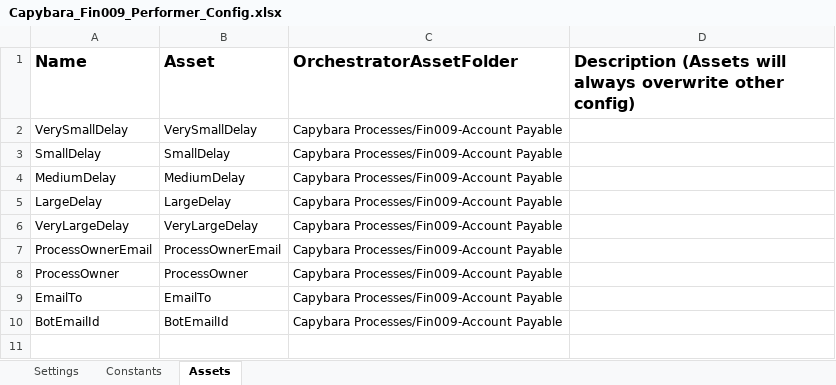
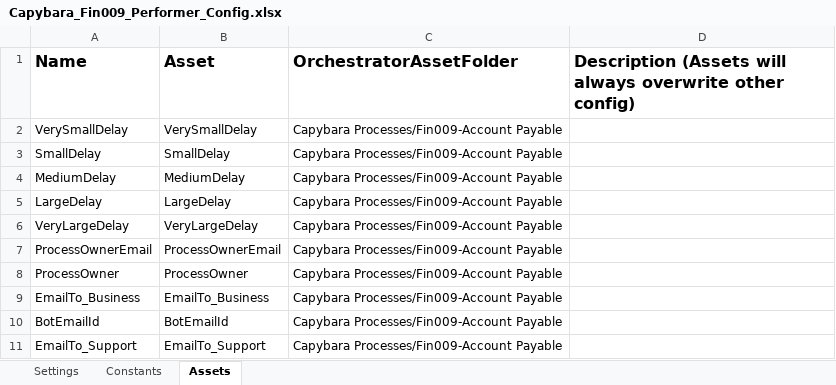
Before and after one commit to Orica-4S/Capybara_Fin009_Performer, an Excel workbook: Data/Capybara_Fin009_Performer_Config.xlsx, sheet Assets, drawn as a sheet; values as stored, in another font and other column widths than the file's, no borders; the diff names each change by its address in the sheet, - before the commit and + after, or states it on an @@ line.

```diff
--- a/Data/Capybara_Fin009_Performer_Config.xlsx (sheet Assets)
+++ b/Data/Capybara_Fin009_Performer_Config.xlsx (sheet Assets)
-A9 (Name): EmailTo
+A9 (Name): EmailTo_Business
-B9 (Asset): EmailTo
+B9 (Asset): EmailTo_Business
+row 11: EmailTo_Support | EmailTo_Support | Capybara Processes/Fin009-Account Payable
```
Also changed, not shown: sheet Constants, Data/Config.xlsx, 14 other files.
